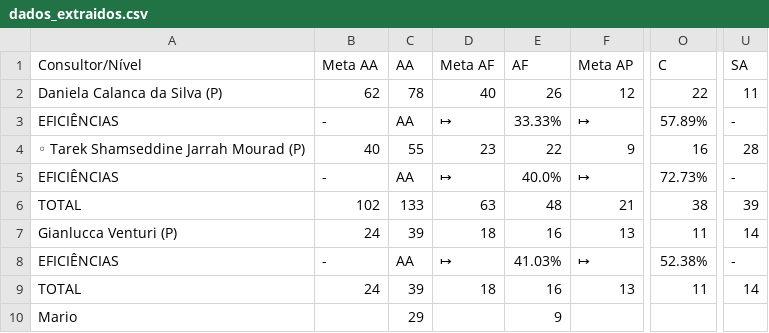
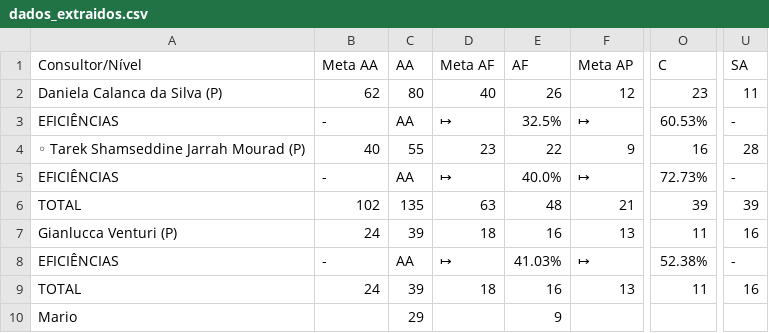
Before and after one commit to officew1goiania/gestaoavista2, a CSV file: dados_extraidos.csv, drawn as a sheet; only a part is shown, gaps mark what is left out; the diff names each change by its address in the sheet, - before the commit and + after, or states it on an @@ line.

```diff
--- a/dados_extraidos.csv
+++ b/dados_extraidos.csv
-C2 (AA): 78
+C2 (AA): 80
-O2 (C): 22
+O2 (C): 23
-E3 (AF): 33.33%
+E3 (AF): 32.5%
-O3 (C): 57.89%
+O3 (C): 60.53%
-C6 (AA): 133
+C6 (AA): 135
-O6 (C): 38
+O6 (C): 39
-U7 (SA): 14
+U7 (SA): 16
-U9 (SA): 14
+U9 (SA): 16
```
Also changed, not shown: ranking_muapd.csv, 1 other file.
